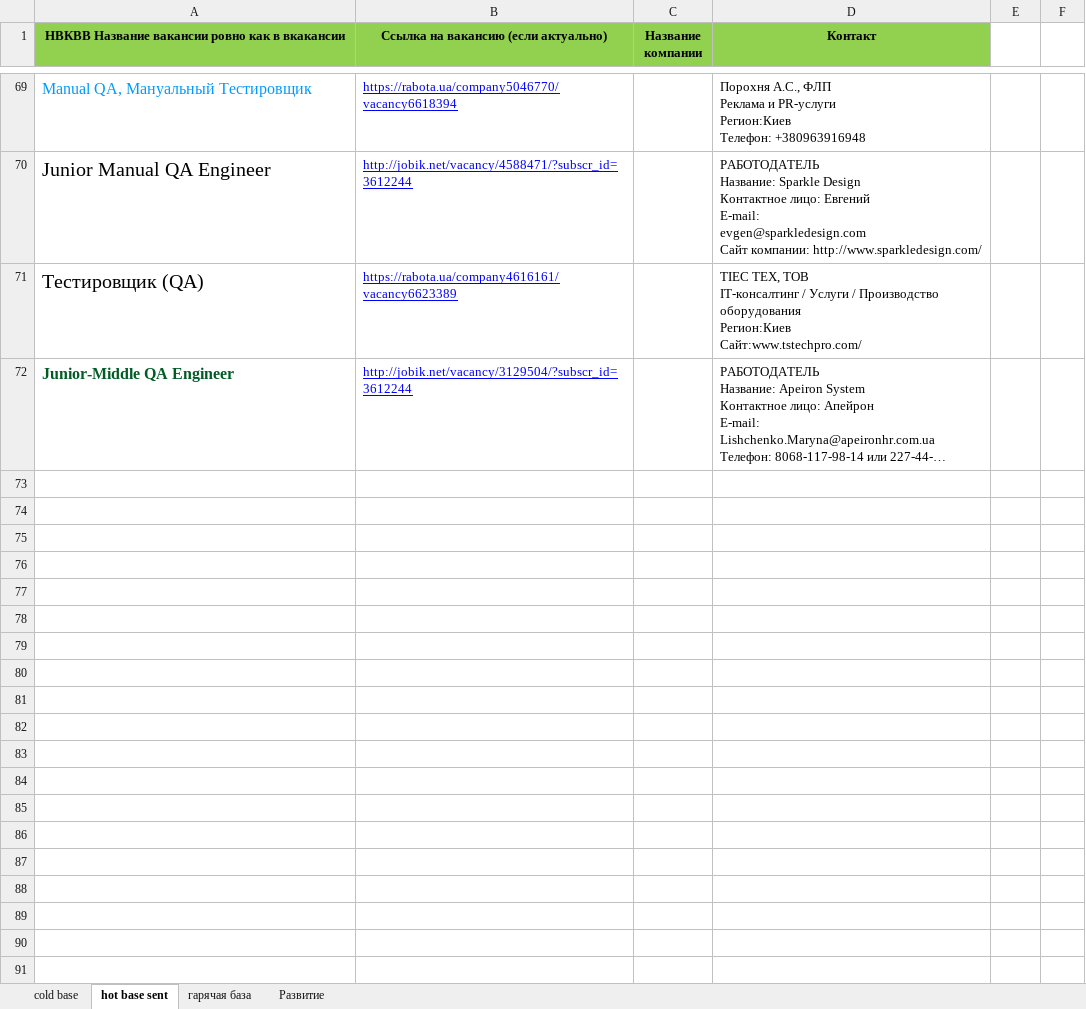
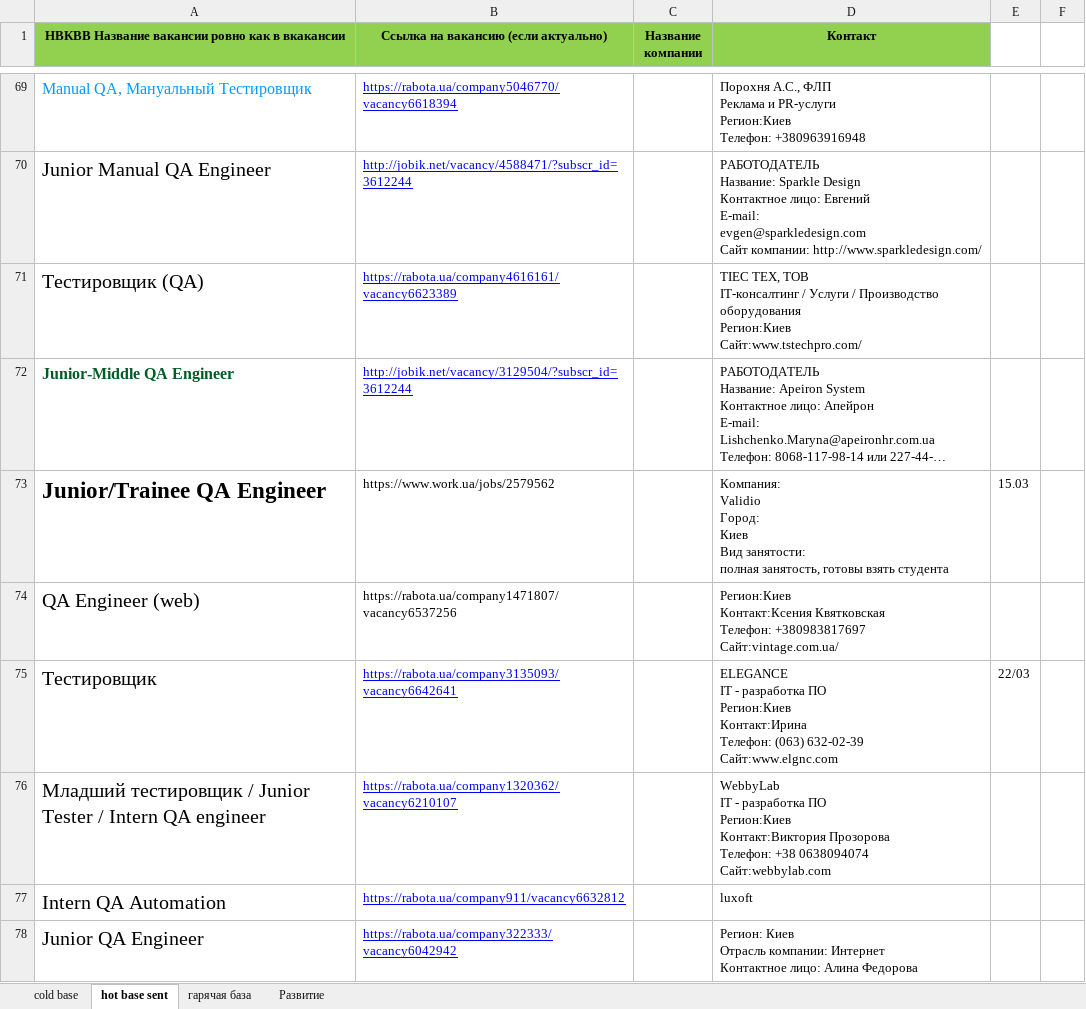
Before and after one commit to pavemanger/git-project, an Excel workbook: base work.xlsx, sheet hot base sent, drawn as a sheet; only a part is shown, gaps mark what is left out; long unchanged cells end in …; values as stored, in another font and other column widths than the file's, no borders; ↵ is a line break in a cell; the diff names each change by its address in the sheet, - before the commit and + after, or states it on an @@ line.

```diff
--- a/base work.xlsx (sheet hot base sent)
+++ b/base work.xlsx (sheet hot base sent)
+row 73: Junior/Trainee QA Engineer | https://www.work.ua/jobs/2579562 |  | Компания: ↵ Validio ↵ Город: ↵ Киев ↵ Вид занятости: ↵ полная занятость, готовы взять студента | 15.03
+row 74: QA Engineer (web) | https://rabota.ua/company1471807/vacancy6537256 |  | Регион:Киев ↵ Контакт:Ксения Квятковская ↵ Телефон: +380983817697 ↵ Сайт:vintage.com.ua/
+row 75: Тестировщик | https://rabota.ua/company3135093/vacancy6642641 |  | ELEGANCE ↵ IT - разработка ПО ↵ Регион:Киев ↵ Контакт:Ирина ↵ Телефон: (063) 632-02-39 ↵ Сайт:www.elgnc.com | 22/03
+row 76: Младший тестировщик / Junior Tester / Intern QA engineer | https://rabota.ua/company1320362/vacancy6210107 |  | WebbyLab ↵ IT - разработка ПО ↵ Регион:Киев ↵ Контакт:Виктория Прозорова ↵ Телефон: +38 0638094074 ↵ Сайт:webbylab.com
+row 77: Intern QA Automation | https://rabota.ua/company911/vacancy6632812 |  | luxoft
+row 78: Junior QA Engineer | https://rabota.ua/company322333/vacancy6042942 |  | Регион: Киев ↵ Отрасль компании: Интернет ↵ Контактное лицо: Алина Федорова
```
Also changed, not shown: 3 other files.
